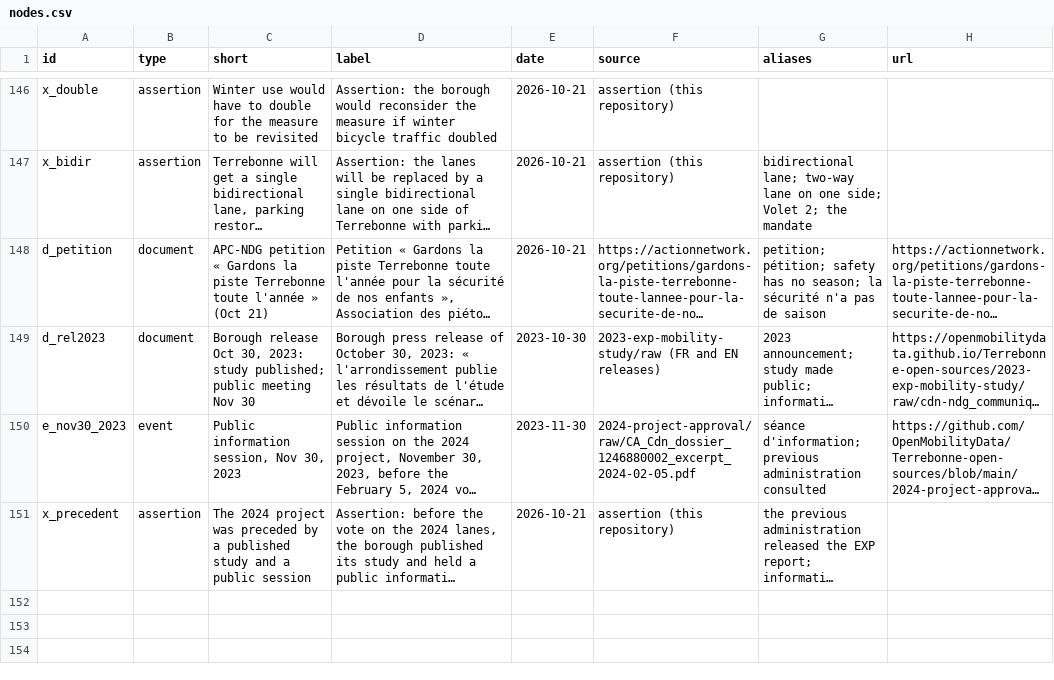
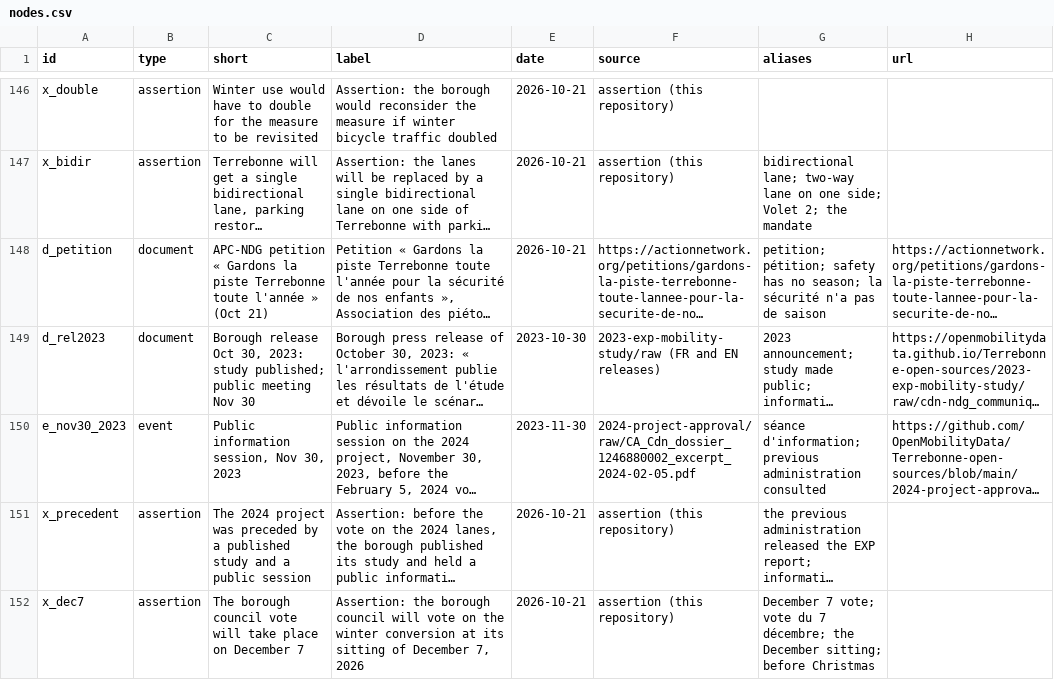
Before and after one commit to OpenMobilityData/Terrebonne-open-sources, a CSV file: 2026-evidence-graph/nodes.csv, drawn as a sheet; only a part is shown, gaps mark what is left out; long unchanged cells end in …; the diff names each change by its address in the sheet, - before the commit and + after, or states it on an @@ line.

```diff
--- a/2026-evidence-graph/nodes.csv
+++ b/2026-evidence-graph/nodes.csv
+row 152: x_dec7 | assertion | The borough council vote will take place on December 7 | Assertion: the borough council will vote on the winter conversion at its sitting of December 7, 2026 | 2026-10-21 | assertion (this repository) | December 7 vote; vote du 7 décembre; the December sitting; before Christmas
```
Also changed, not shown: 2026-evidence-graph/edges.csv, 2026-evidence-graph/questions.csv, 5 other files.
